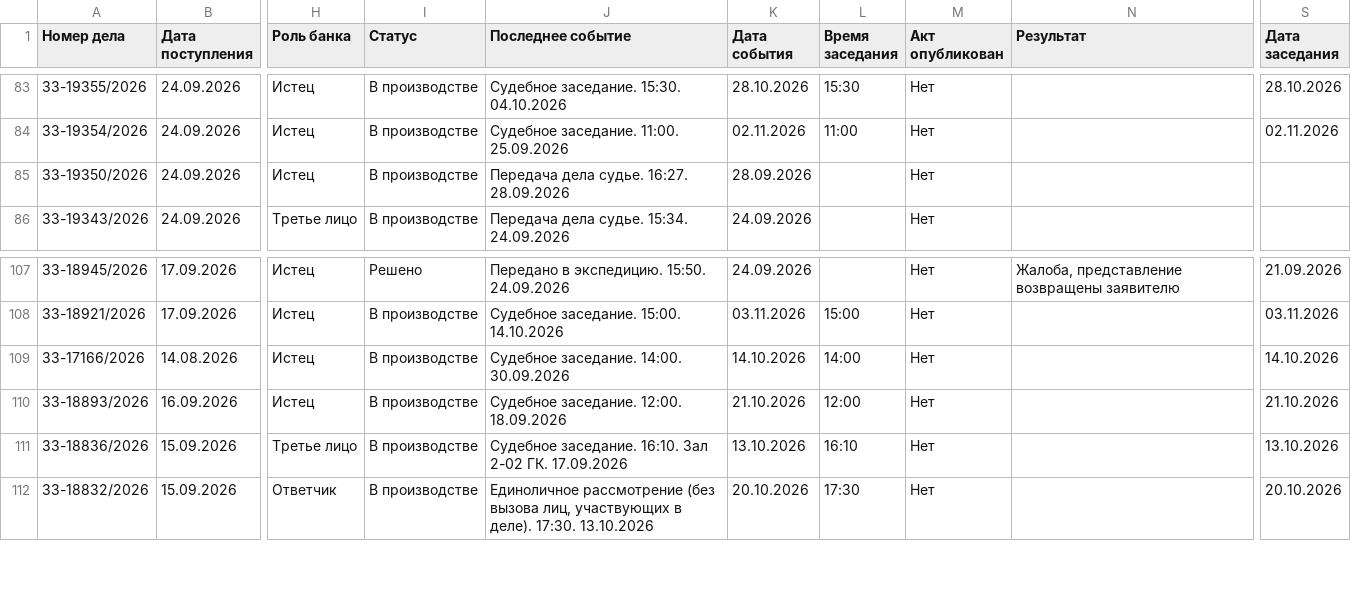
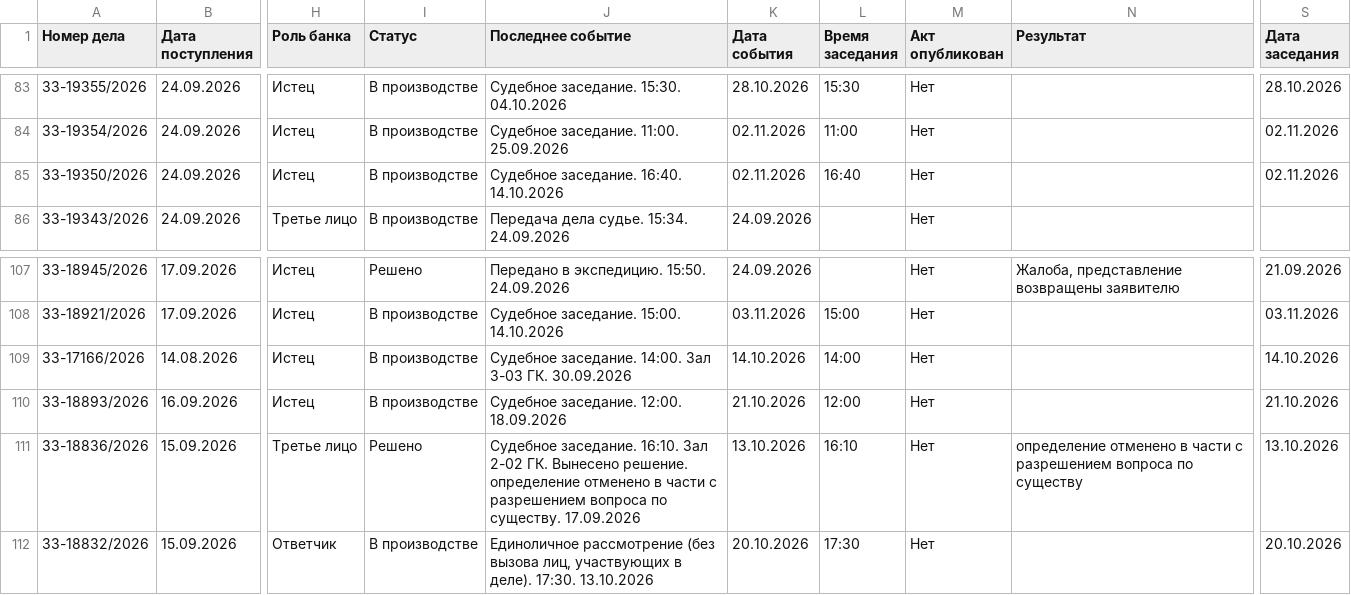
Before and after one commit to SelivanovAS/dashboard-bashkortostan, a CSV file: data/sberbank_cases.csv, drawn as a sheet; only a part is shown, gaps mark what is left out; the diff names each change by its address in the sheet, - before the commit and + after, or states it on an @@ line.

```diff
--- a/data/sberbank_cases.csv
+++ b/data/sberbank_cases.csv
-J85 (Последнее событие): Передача дела судье. 16:27. 28.09.2026
+J85 (Последнее событие): Судебное заседание. 16:40. 14.10.2026
-K85 (Дата события): 28.09.2026
+K85 (Дата события): 02.11.2026
-L85 (Время заседания): (empty)
+L85 (Время заседания): 16:40
-S85 (Дата заседания): (empty)
+S85 (Дата заседания): 02.11.2026
-J109 (Последнее событие): Судебное заседание. 14:00. 30.09.2026
+J109 (Последнее событие): Судебное заседание. 14:00. Зал 3-03 ГК. 30.09.2026
-I111 (Статус): В производстве
+I111 (Статус): Решено
-J111 (Последнее событие): …2-02 ГК. 17.09.2026
+J111 (Последнее событие): …2-02 ГК. Вынесено решение. определение отменено в части с разрешением вопроса по существу. 17.09.2026
-N111 (Результат): (empty)
+N111 (Результат): определение отменено в части с разрешением вопроса по существу
```
Also changed, not shown: 9 other files.
